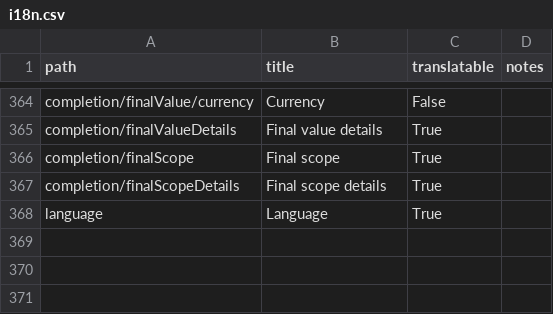
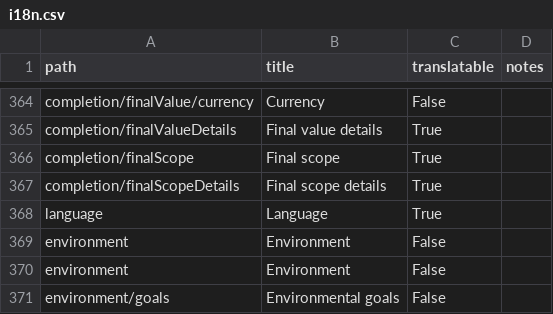
Before and after one commit to open-contracting/infrastructure, a CSV file: docs/_static/i18n.csv, drawn as a sheet; only a part is shown, gaps mark what is left out; the diff names each change by its address in the sheet, - before the commit and + after, or states it on an @@ line.

Commit message:
add environment.goals and environmentalGoal.csv

```diff
--- a/docs/_static/i18n.csv
+++ b/docs/_static/i18n.csv
+row 369: environment | Environment | False
+row 370: environment | Environment | False
+row 371: environment/goals | Environmental goals | False
```
Also changed, not shown: 7 other files.
